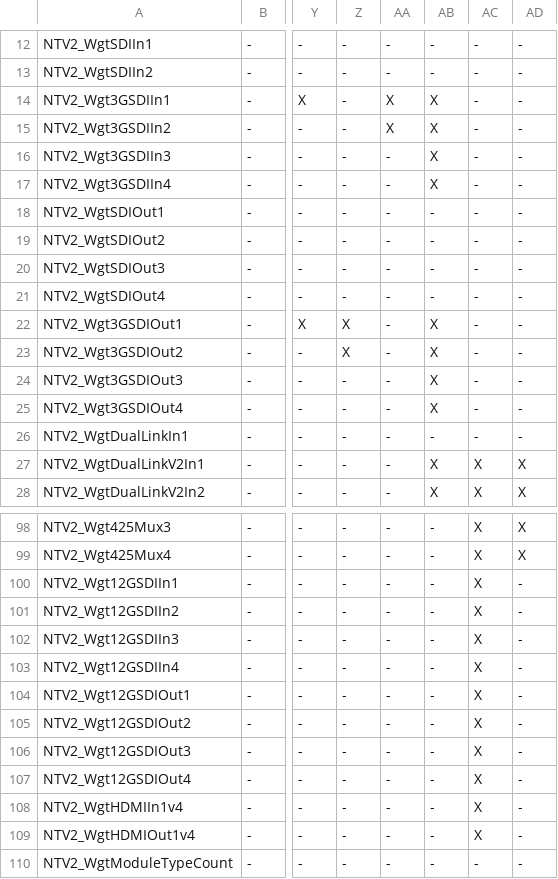
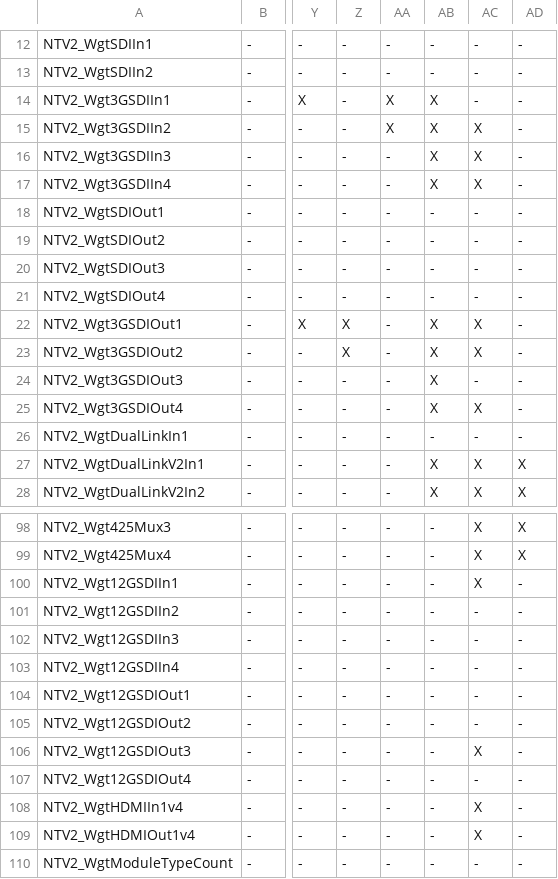
Before and after one commit to aja-video/libajantv2, a CSV file: ajalibraries/ajantv2/sdkgen/Widgets.csv, drawn as a sheet; only a part is shown, gaps mark what is left out; the diff names each change by its address in the sheet, - before the commit and + after, or states it on an @@ line.

```diff
--- a/ajalibraries/ajantv2/sdkgen/Widgets.csv
+++ b/ajalibraries/ajantv2/sdkgen/Widgets.csv
-AC15:AC17: -
+AC15:AC17: X
-AC22:AC23: -
+AC22:AC23: X
-AC25: -
+AC25: X
-AC101:AC105: X
+AC101:AC105: -
-AC107: X
+AC107: -
```
Also changed, not shown: 2 other files.
